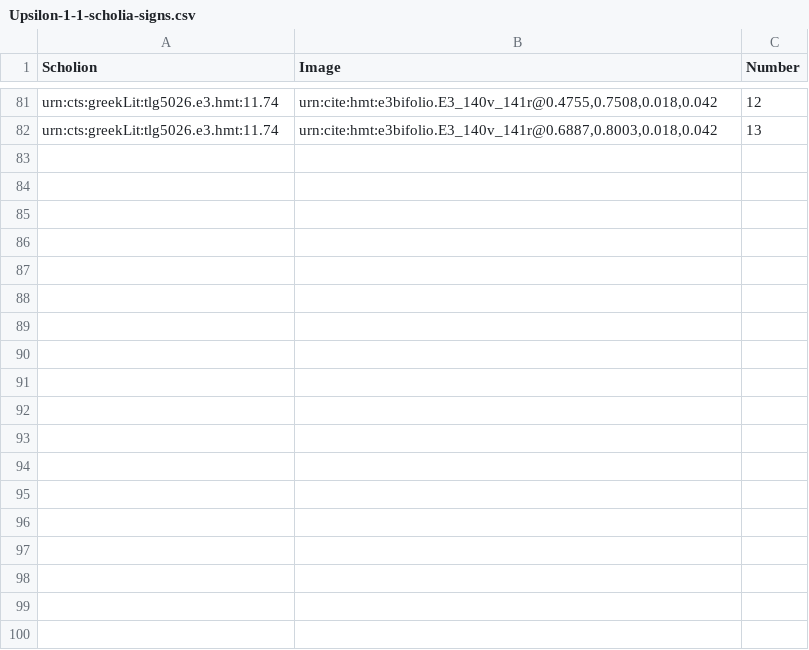
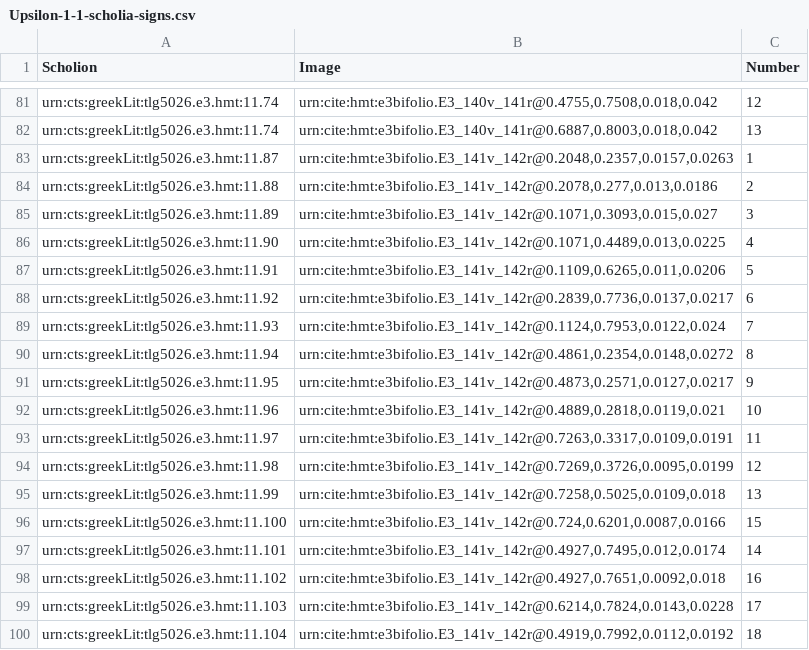
Before and after one commit to HCMID/closed-hmt-iliad11, a CSV file: Collections/data/Upsilon-1-1-scholia-signs.csv, drawn as a sheet; only a part is shown, gaps mark what is left out.

Commit message:
Update Upsilon-1-1-scholia-signs.csv
indexed scholia signs for 141v-142r

```diff
--- a/Collections/data/Upsilon-1-1-scholia-signs.csv
+++ b/Collections/data/Upsilon-1-1-scholia-signs.csv
@@ -82 +82,19 @@ urn:cts:greekLit:tlg5026.e3.hmt:11.74,"urn:cite:hmt:e3bifolio.E3_140v_141r@0.475
 urn:cts:greekLit:tlg5026.e3.hmt:11.74,"urn:cite:hmt:e3bifolio.E3_140v_141r@0.6887,0.8003,0.018,0.042",13
+urn:cts:greekLit:tlg5026.e3.hmt:11.87,"urn:cite:hmt:e3bifolio.E3_141v_142r@0.2048,0.2357,0.0157,0.0263",1
+urn:cts:greekLit:tlg5026.e3.hmt:11.88,"urn:cite:hmt:e3bifolio.E3_141v_142r@0.2078,0.277,0.013,0.0186",2
+urn:cts:greekLit:tlg5026.e3.hmt:11.89,"urn:cite:hmt:e3bifolio.E3_141v_142r@0.1071,0.3093,0.015,0.027",3
+urn:cts:greekLit:tlg5026.e3.hmt:11.90,"urn:cite:hmt:e3bifolio.E3_141v_142r@0.1071,0.4489,0.013,0.0225",4
+urn:cts:greekLit:tlg5026.e3.hmt:11.91,"urn:cite:hmt:e3bifolio.E3_141v_142r@0.1109,0.6265,0.011,0.0206",5
+urn:cts:greekLit:tlg5026.e3.hmt:11.92,"urn:cite:hmt:e3bifolio.E3_141v_142r@0.2839,0.7736,0.0137,0.0217",6
+urn:cts:greekLit:tlg5026.e3.hmt:11.93,"urn:cite:hmt:e3bifolio.E3_141v_142r@0.1124,0.7953,0.0122,0.024",7
+urn:cts:greekLit:tlg5026.e3.hmt:11.94,"urn:cite:hmt:e3bifolio.E3_141v_142r@0.4861,0.2354,0.0148,0.0272",8
+urn:cts:greekLit:tlg5026.e3.hmt:11.95,"urn:cite:hmt:e3bifolio.E3_141v_142r@0.4873,0.2571,0.0127,0.0217",9
+urn:cts:greekLit:tlg5026.e3.hmt:11.96,"urn:cite:hmt:e3bifolio.E3_141v_142r@0.4889,0.2818,0.0119,0.021",10
+urn:cts:greekLit:tlg5026.e3.hmt:11.97,"urn:cite:hmt:e3bifolio.E3_141v_142r@0.7263,0.3317,0.0109,0.0191",11
+urn:cts:greekLit:tlg5026.e3.hmt:11.98,"urn:cite:hmt:e3bifolio.E3_141v_142r@0.7269,0.3726,0.0095,0.0199",12
+urn:cts:greekLit:tlg5026.e3.hmt:11.99,"urn:cite:hmt:e3bifolio.E3_141v_142r@0.7258,0.5025,0.0109,0.018",13
+urn:cts:greekLit:tlg5026.e3.hmt:11.100,"urn:cite:hmt:e3bifolio.E3_141v_142r@0.724,0.6201,0.0087,0.0166",15
+urn:cts:greekLit:tlg5026.e3.hmt:11.101,"urn:cite:hmt:e3bifolio.E3_141v_142r@0.4927,0.7495,0.012,0.0174",14
+urn:cts:greekLit:tlg5026.e3.hmt:11.102,"urn:cite:hmt:e3bifolio.E3_141v_142r@0.4927,0.7651,0.0092,0.018",16
+urn:cts:greekLit:tlg5026.e3.hmt:11.103,"urn:cite:hmt:e3bifolio.E3_141v_142r@0.6214,0.7824,0.0143,0.0228",17
+urn:cts:greekLit:tlg5026.e3.hmt:11.104,"urn:cite:hmt:e3bifolio.E3_141v_142r@0.4919,0.7992,0.0112,0.0192",18
```
